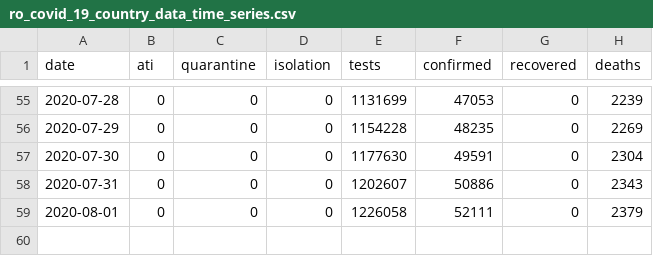
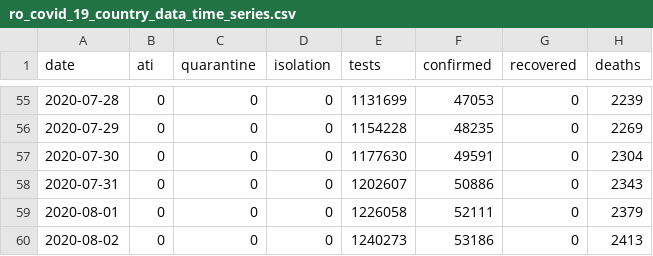
Before and after one commit to stevenliuyi/covid_19_ro, a CSV file: ro_covid_19_time_series/ro_covid_19_country_data_time_series.csv, drawn as a sheet; only a part is shown, gaps mark what is left out.

```diff
--- a/ro_covid_19_time_series/ro_covid_19_country_data_time_series.csv
+++ b/ro_covid_19_time_series/ro_covid_19_country_data_time_series.csv
@@ -59 +59,2 @@ date,ati,quarantine,isolation,tests,confirmed,recovered,deaths
 2020-08-01,0,0,0,1226058,52111,0,2379
+2020-08-02,0,0,0,1240273,53186,0,2413
```
